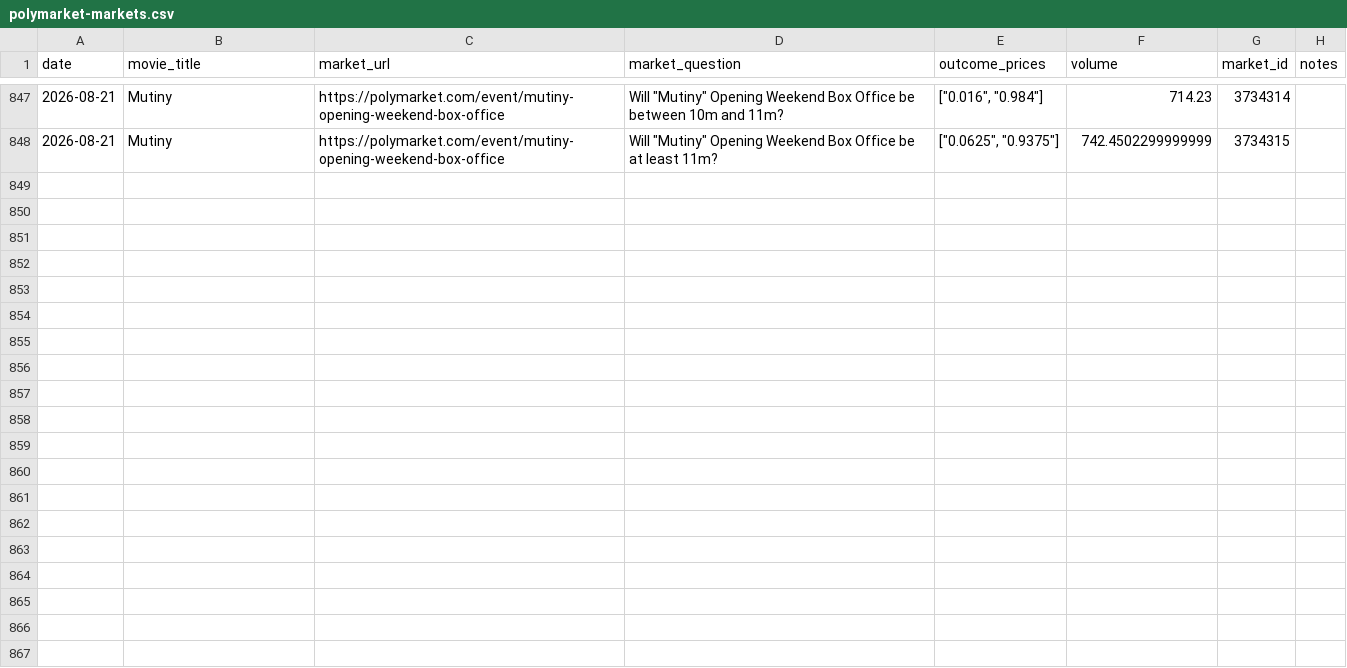
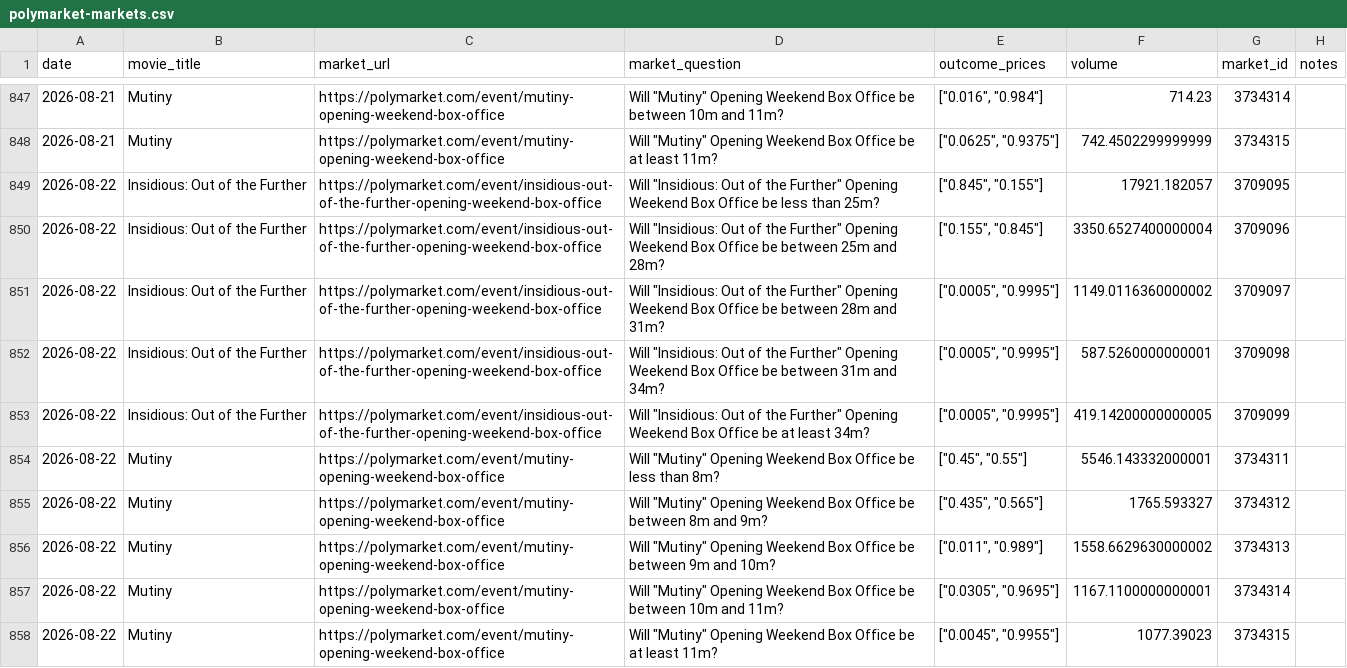
Before and after one commit to arnauddg27-svg/Theatres, a CSV file: box-office-tracker/data/polymarket-markets.csv, drawn as a sheet; only a part is shown, gaps mark what is left out.

```diff
--- a/box-office-tracker/data/polymarket-markets.csv
+++ b/box-office-tracker/data/polymarket-markets.csv
@@ -848 +848,11 @@ date,movie_title,market_url,market_question,outcome_prices,volume,market_id,note
 2026-08-21,Mutiny,https://polymarket.com/event/mutiny-opening-weekend-box-office,"Will ""Mutiny"" Opening Weekend Box Office be at least 11m?","[""0.0625"", ""0.9375""]",742.4502299999999,3734315,
+2026-08-22,Insidious: Out of the Further,https://polymarket.com/event/insidious-out-of-the-further-opening-weekend-box-office,"Will ""Insidious: Out of the Further"" Opening Weekend Box Office be less than 25m?","[""0.845"", ""0.155""]",17921.182057,3709095,
+2026-08-22,Insidious: Out of the Further,https://polymarket.com/event/insidious-out-of-the-further-opening-weekend-box-office,"Will ""Insidious: Out of the Further"" Opening Weekend Box Office be between 25m and 28m?","[""0.155"", ""0.845""]",3350.6527400000004,3709096,
+2026-08-22,Insidious: Out of the Further,https://polymarket.com/event/insidious-out-of-the-further-opening-weekend-box-office,"Will ""Insidious: Out of the Further"" Opening Weekend Box Office be between 28m and 31m?","[""0.0005"", ""0.9995""]",1149.0116360000002,3709097,
+2026-08-22,Insidious: Out of the Further,https://polymarket.com/event/insidious-out-of-the-further-opening-weekend-box-office,"Will ""Insidious: Out of the Further"" Opening Weekend Box Office be between 31m and 34m?","[""0.0005"", ""0.9995""]",587.5260000000001,3709098,
+2026-08-22,Insidious: Out of the Further,https://polymarket.com/event/insidious-out-of-the-further-opening-weekend-box-office,"Will ""Insidious: Out of the Further"" Opening Weekend Box Office be at least 34m?","[""0.0005"", ""0.9995""]",419.14200000000005,3709099,
+2026-08-22,Mutiny,https://polymarket.com/event/mutiny-opening-weekend-box-office,"Will ""Mutiny"" Opening Weekend Box Office be less than 8m?","[""0.45"", ""0.55""]",5546.143332000001,3734311,
+2026-08-22,Mutiny,https://polymarket.com/event/mutiny-opening-weekend-box-office,"Will ""Mutiny"" Opening Weekend Box Office be between 8m and 9m?","[""0.435"", ""0.565""]",1765.593327,3734312,
+2026-08-22,Mutiny,https://polymarket.com/event/mutiny-opening-weekend-box-office,"Will ""Mutiny"" Opening Weekend Box Office be between 9m and 10m?","[""0.011"", ""0.989""]",1558.6629630000002,3734313,
+2026-08-22,Mutiny,https://polymarket.com/event/mutiny-opening-weekend-box-office,"Will ""Mutiny"" Opening Weekend Box Office be between 10m and 11m?","[""0.0305"", ""0.9695""]",1167.1100000000001,3734314,
+2026-08-22,Mutiny,https://polymarket.com/event/mutiny-opening-weekend-box-office,"Will ""Mutiny"" Opening Weekend Box Office be at least 11m?","[""0.0045"", ""0.9955""]",1077.39023,3734315,
```
Also changed, not shown: 4 other files.
